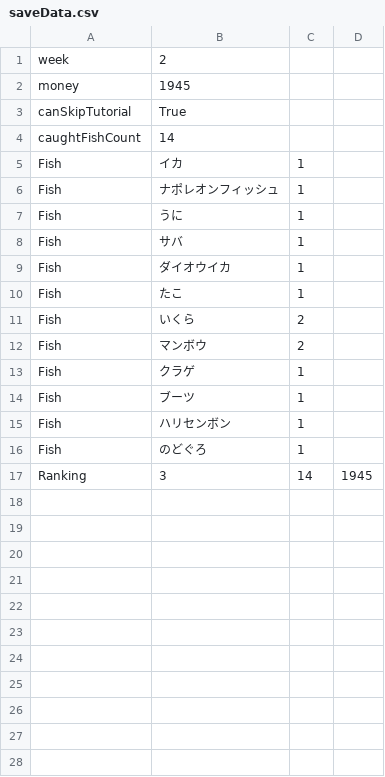
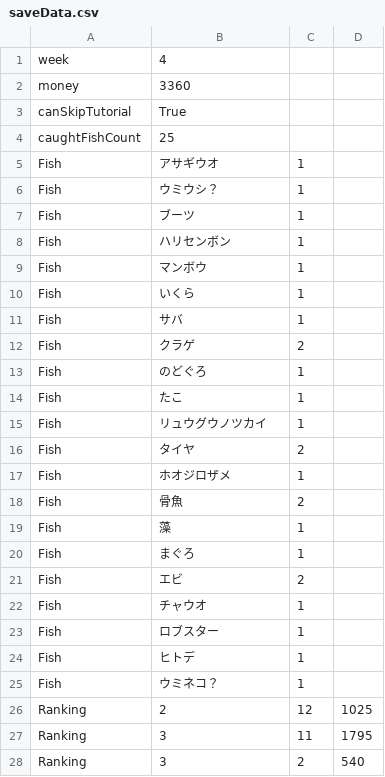
Before and after one commit to watabu/FishingGame, a CSV file: Build/フィッシャーズアイランド_Data/saveData.csv, drawn as a sheet.

```diff
--- a/Build/フィッシャーズアイランド_Data/saveData.csv
+++ b/Build/フィッシャーズアイランド_Data/saveData.csv
@@ -1,17 +1,28 @@
-week , 2
-money , 1945
+week , 4
+money , 3360
 canSkipTutorial , True
-caughtFishCount , 14
-Fish , イカ , 1
-Fish , ナポレオンフィッシュ , 1
-Fish , うに , 1
-Fish , サバ , 1
-Fish , ダイオウイカ , 1
-Fish , たこ , 1
-Fish , いくら , 2
-Fish , マンボウ , 2
-Fish , クラゲ , 1
+caughtFishCount , 25
+Fish , アサギウオ , 1
+Fish , ウミウシ？ , 1
 Fish , ブーツ , 1
 Fish , ハリセンボン , 1
+Fish , マンボウ , 1
+Fish , いくら , 1
+Fish , サバ , 1
+Fish , クラゲ , 2
 Fish , のどぐろ , 1
-Ranking , 3 , 14 , 1945
+Fish , たこ , 1
+Fish , リュウグウノツカイ , 1
+Fish , タイヤ , 2
+Fish , ホオジロザメ , 1
+Fish , 骨魚 , 2
+Fish , 藻 , 1
+Fish , まぐろ , 1
+Fish , エビ , 2
+Fish , チャウオ , 1
+Fish , ロブスター , 1
+Fish , ヒトデ , 1
+Fish , ウミネコ？ , 1
+Ranking , 2 , 12 , 1025
+Ranking , 3 , 11 , 1795
+Ranking , 3 , 2 , 540
```
Also changed, not shown: 30 other files.
